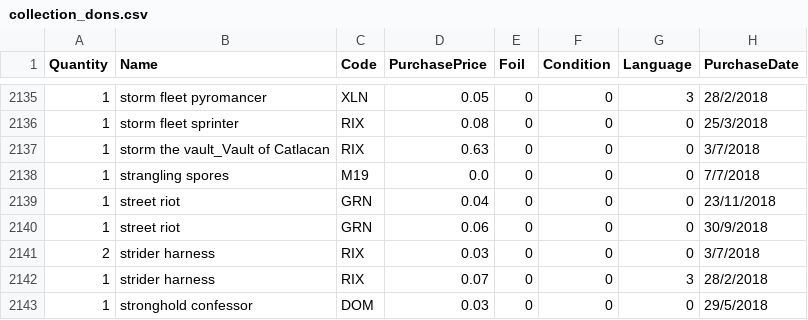
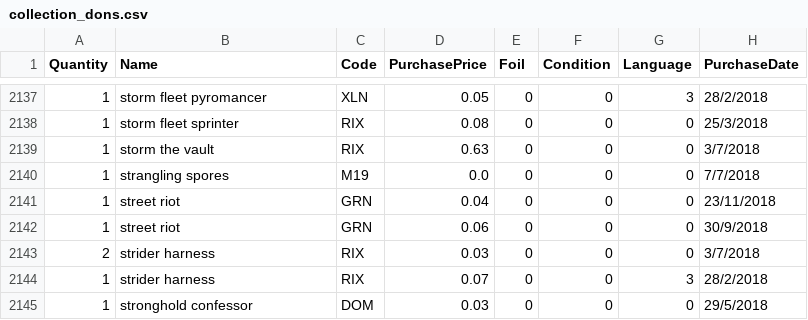
Before and after one commit to DEGoodmanWilson/magique, a CSV file: data/collection_dons.csv, drawn as a sheet; only a part is shown, gaps mark what is left out; the diff covers the shown part only.

Commit message:
Normalize card names

```diff
--- a/data/collection_dons.csv
+++ b/data/collection_dons.csv
@@ -2136,3 +2138,3 @@ Quantity,Name,Code,PurchasePrice,Foil,Condition,Language,PurchaseDate
 1,"storm fleet sprinter",RIX,0.08,0,0,0,25/3/2018
-1,"storm the vault_Vault of Catlacan",RIX,0.63,0,0,0,3/7/2018
+1,"storm the vault",RIX,0.63,0,0,0,3/7/2018
 1,"strangling spores",M19,0.0,0,0,0,7/7/2018
```
Also changed, not shown: 4 added rows and 5 edited cells elsewhere in this file, 7 other files.
